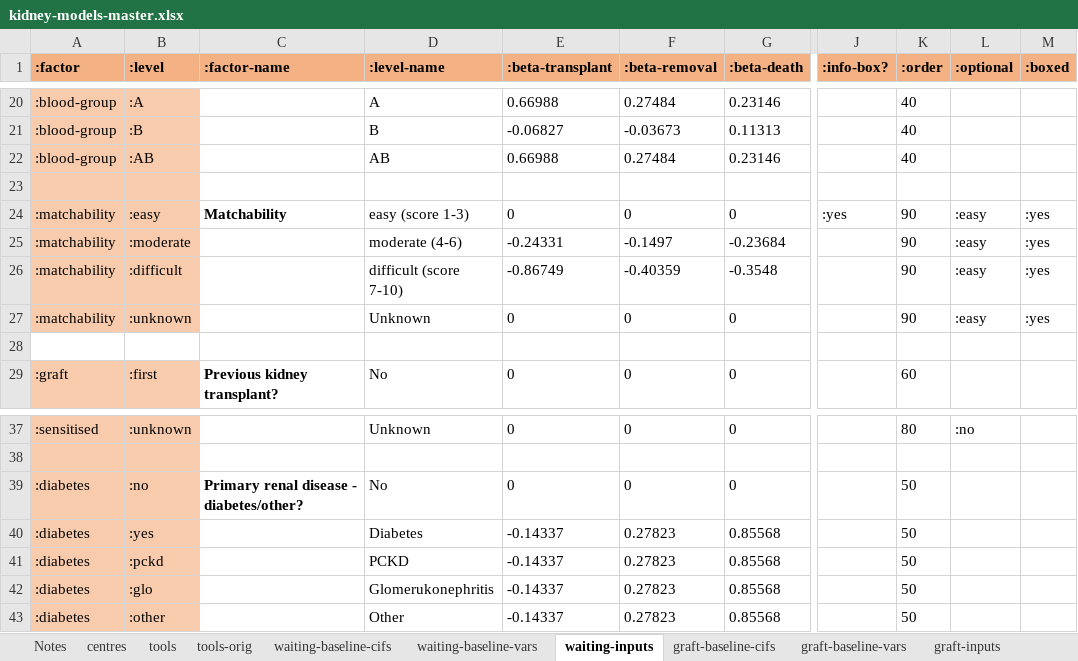
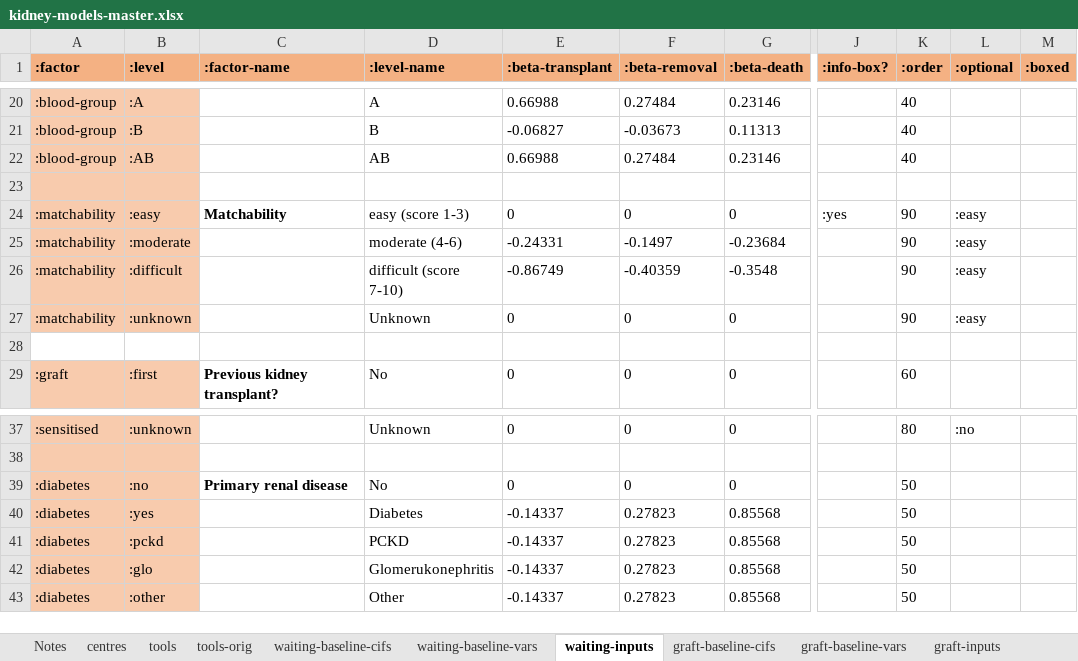
Before and after one commit to WintonCentre/kcp, an Excel workbook: resources/kidney-models-master.xlsx, sheet waiting-inputs, drawn as a sheet; only a part is shown, gaps mark what is left out; values as stored, in another font and other column widths than the file's, no borders; the diff names each change by its address in the sheet, - before the commit and + after, or states it on an @@ line.

Commit message:
Kidney input labels GT-106

```diff
--- a/resources/kidney-models-master.xlsx (sheet waiting-inputs)
+++ b/resources/kidney-models-master.xlsx (sheet waiting-inputs)
-M24:M27 (:boxed): :yes
+M24:M27 (:boxed): (empty)
-C39 (:factor-name): Primary renal disease - diabetes/other?
+C39 (:factor-name): Primary renal disease
```
